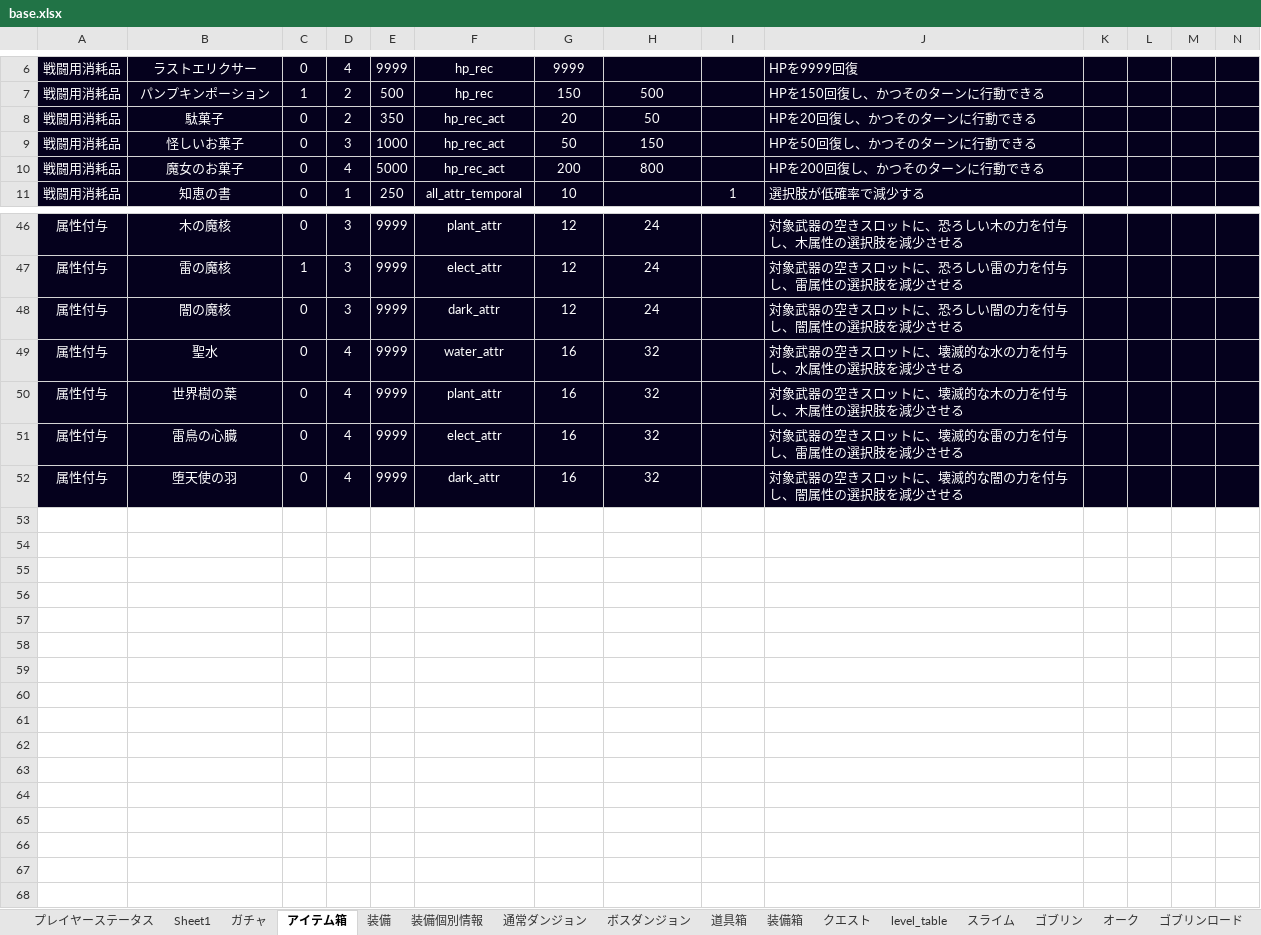
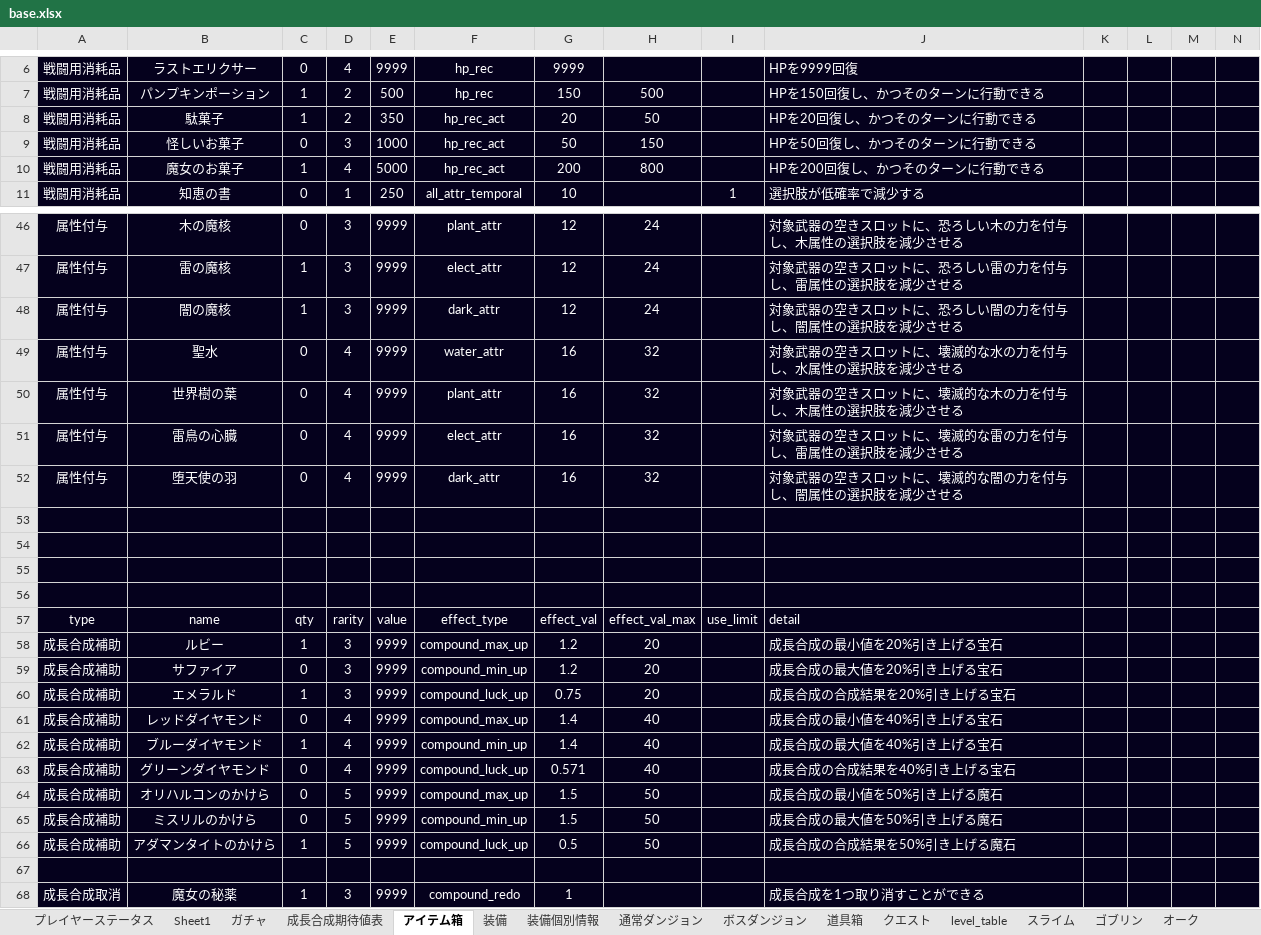
Before and after one commit to TakenokoEmpire/mypj, an Excel workbook: new_system/systems/base.xlsx, sheet アイテム箱, drawn as a sheet; only a part is shown, gaps mark what is left out; values as stored, in another font and other column widths than the file's, no borders; rows hold the shown columns only; the diff covers the shown part only; the diff names each change by its address in the sheet, - before the commit and + after, or states it on an @@ line.

```diff
--- a/new_system/systems/base.xlsx (sheet アイテム箱)
+++ b/new_system/systems/base.xlsx (sheet アイテム箱)
+sheet tab: 成長合成期待値表
-C8: 0
+C8: 1
-C10: 0
+C10: 1
-C48: 0
+C48: 1
+row 53: (empty)
+row 54: (empty)
+row 55: (empty)
+row 56: (empty)
+row 57: type | name | qty | rarity | value | effect_type | effect_val | effect_val_max | use_limit | detail
+row 58: 成長合成補助 | ルビー | 1 | 3 | 9999 | compound_max_up | 1.2 | 20 |  | 成長合成の最小値を20%引き上げる宝石
+row 59: 成長合成補助 | サファイア | 0 | 3 | 9999 | compound_min_up | 1.2 | 20 |  | 成長合成の最大値を20%引き上げる宝石
+row 60: 成長合成補助 | エメラルド | 1 | 3 | 9999 | compound_luck_up | 0.75 | 20 |  | 成長合成の合成結果を20%引き上げる宝石
+row 61: 成長合成補助 | レッドダイヤモンド | 0 | 4 | 9999 | compound_max_up | 1.4 | 40 |  | 成長合成の最小値を40%引き上げる宝石
+row 62: 成長合成補助 | ブルーダイヤモンド | 1 | 4 | 9999 | compound_min_up | 1.4 | 40 |  | 成長合成の最大値を40%引き上げる宝石
+row 63: 成長合成補助 | グリーンダイヤモンド | 0 | 4 | 9999 | compound_luck_up | 0.571 | 40 |  | 成長合成の合成結果を40%引き上げる宝石
+row 64: 成長合成補助 | オリハルコンのかけら | 0 | 5 | 9999 | compound_max_up | 1.5 | 50 |  | 成長合成の最小値を50%引き上げる魔石
+row 65: 成長合成補助 | ミスリルのかけら | 0 | 5 | 9999 | compound_min_up | 1.5 | 50 |  | 成長合成の最大値を50%引き上げる魔石
+row 66: 成長合成補助 | アダマンタイトのかけら | 1 | 5 | 9999 | compound_luck_up | 0.5 | 50 |  | 成長合成の合成結果を50%引き上げる魔石
+row 67: (empty)
+row 68: 成長合成取消 | 魔女の秘薬 | 1 | 3 | 9999 | compound_redo | 1 |  |  | 成長合成を1つ取り消すことができる
```
Also changed, not shown: 2 edited cells elsewhere in this sheet, sheet 装備個別情報, sheet Sheet1, sheet 装備, sheet プレイヤーステータス, other sheet tabs, 2 other files.
